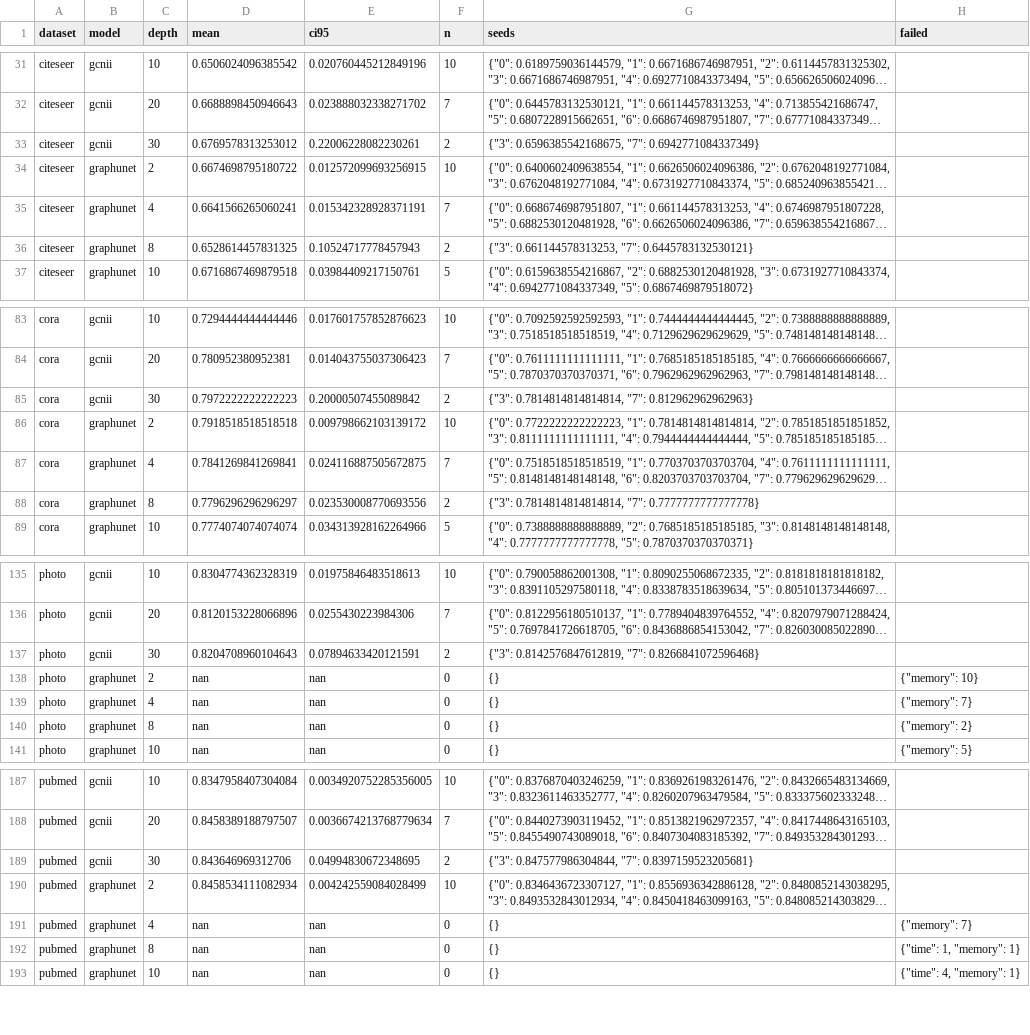
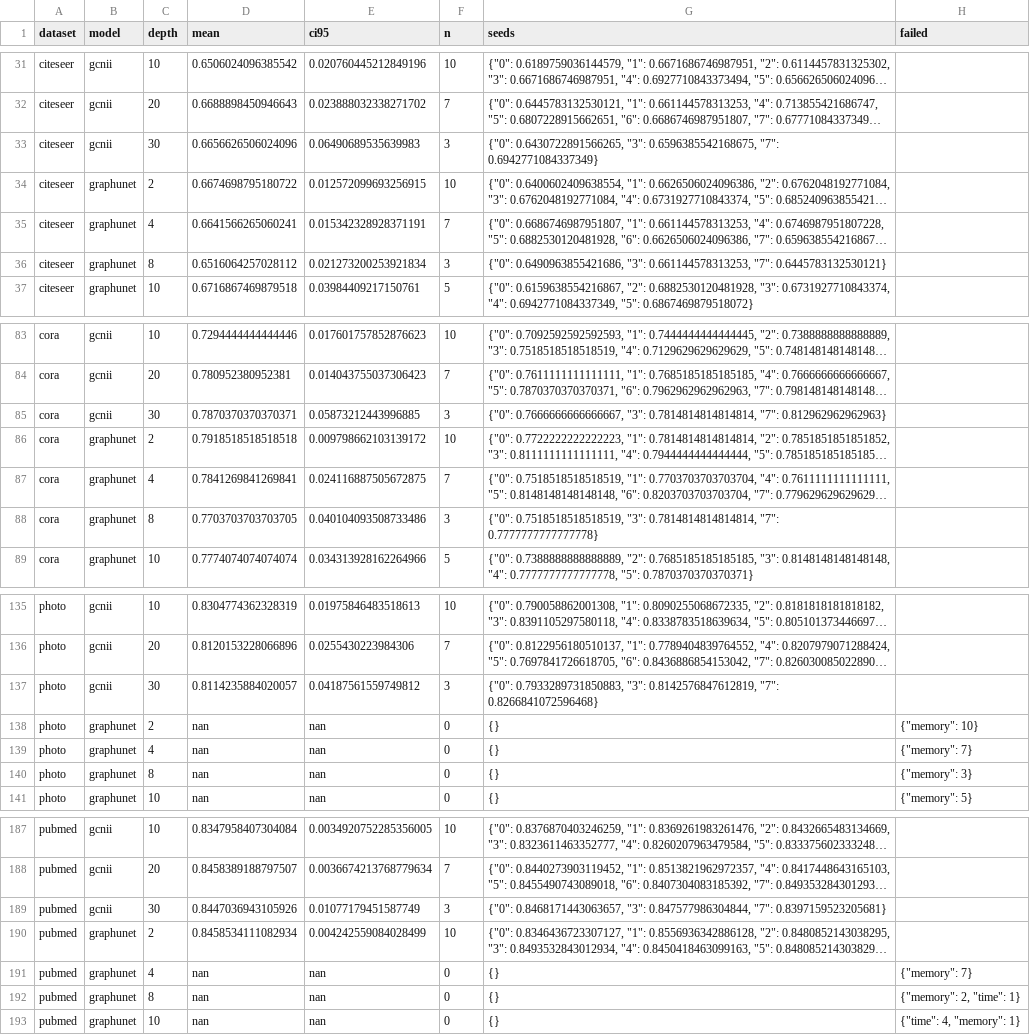
Before and after one commit to VKHS/n-HDP-GNN, a CSV file: results/table4_scarce/test.csv, drawn as a sheet; only a part is shown, gaps mark what is left out; long unchanged cells end in …; the diff covers the shown part only; the diff names each change by its address in the sheet, - before the commit and + after, or states it on an @@ line.

```diff
--- a/results/table4_scarce/test.csv
+++ b/results/table4_scarce/test.csv
-D33 (mean): 0.6769578313253012
+D33 (mean): 0.6656626506024096
-E33 (ci95): 0.22006228082230261
+E33 (ci95): 0.06490689535639983
-F33 (n): 2
+F33 (n): 3
-G33 (seeds): {"3": 0.6596385542168675, "7":…
+G33 (seeds): {"0": 0.6430722891566265, "3": 0.6596385542168675, "7":…
-D36 (mean): 0.6528614457831325
+D36 (mean): 0.6516064257028112
-E36 (ci95): 0.10524717778457943
+E36 (ci95): 0.021273200253921834
-F36 (n): 2
+F36 (n): 3
-G36 (seeds): {"3": 0.661144578313253, "7":…
+G36 (seeds): {"0": 0.6490963855421686, "3": 0.661144578313253, "7":…
-D85 (mean): 0.7972222222222223
+D85 (mean): 0.7870370370370371
-E85 (ci95): 0.20000507455089842
+E85 (ci95): 0.05873212443996885
-F85 (n): 2
+F85 (n): 3
-G85 (seeds): {"3": 0.7814814814814814, "7":…
+G85 (seeds): {"0": 0.7666666666666667, "3": 0.7814814814814814, "7":…
-D88 (mean): 0.7796296296296297
+D88 (mean): 0.7703703703703705
-E88 (ci95): 0.023530008770693556
+E88 (ci95): 0.040104093508733486
-F88 (n): 2
+F88 (n): 3
-G88 (seeds): {"3": 0.7814814814814814, "7":…
+G88 (seeds): {"0": 0.7518518518518519, "3": 0.7814814814814814, "7":…
-D137 (mean): 0.8204708960104643
+D137 (mean): 0.8114235884020057
-E137 (ci95): 0.07894633420121591
+E137 (ci95): 0.04187561559749812
-F137 (n): 2
+F137 (n): 3
-G137 (seeds): {"3": 0.8142576847612819, "7":…
+G137 (seeds): {"0": 0.7933289731850883, "3": 0.8142576847612819, "7":…
-H140 (failed): {"memory": 2}
+H140 (failed): {"memory": 3}
-D189 (mean): 0.843646969312706
+D189 (mean): 0.8447036943105926
-E189 (ci95): 0.04994830672348695
+E189 (ci95): 0.01077179451587749
-F189 (n): 2
+F189 (n): 3
-G189 (seeds): {"3": 0.847577986304844, "7":…
+G189 (seeds): {"0": 0.8468171443063657, "3": 0.847577986304844, "7":…
-H192 (failed): {"time": 1, "memory": 1}
+H192 (failed): {"memory": 2, "time": 1}
```
Also changed, not shown: 32 edited cells elsewhere in this file, results/table4_scarce/embedding_centroid_gap.csv, results/table4_scarce/embedding_madgap.csv, 6 other files.
